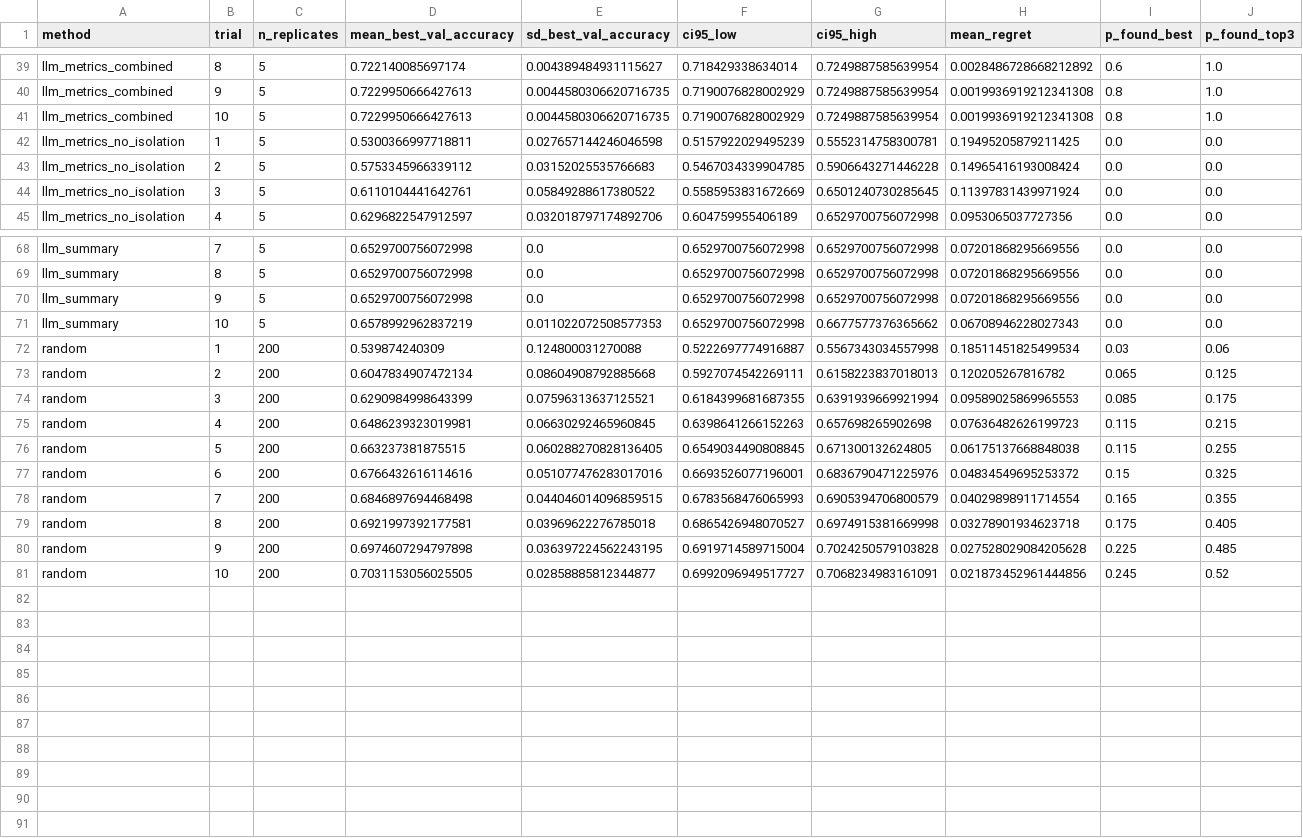
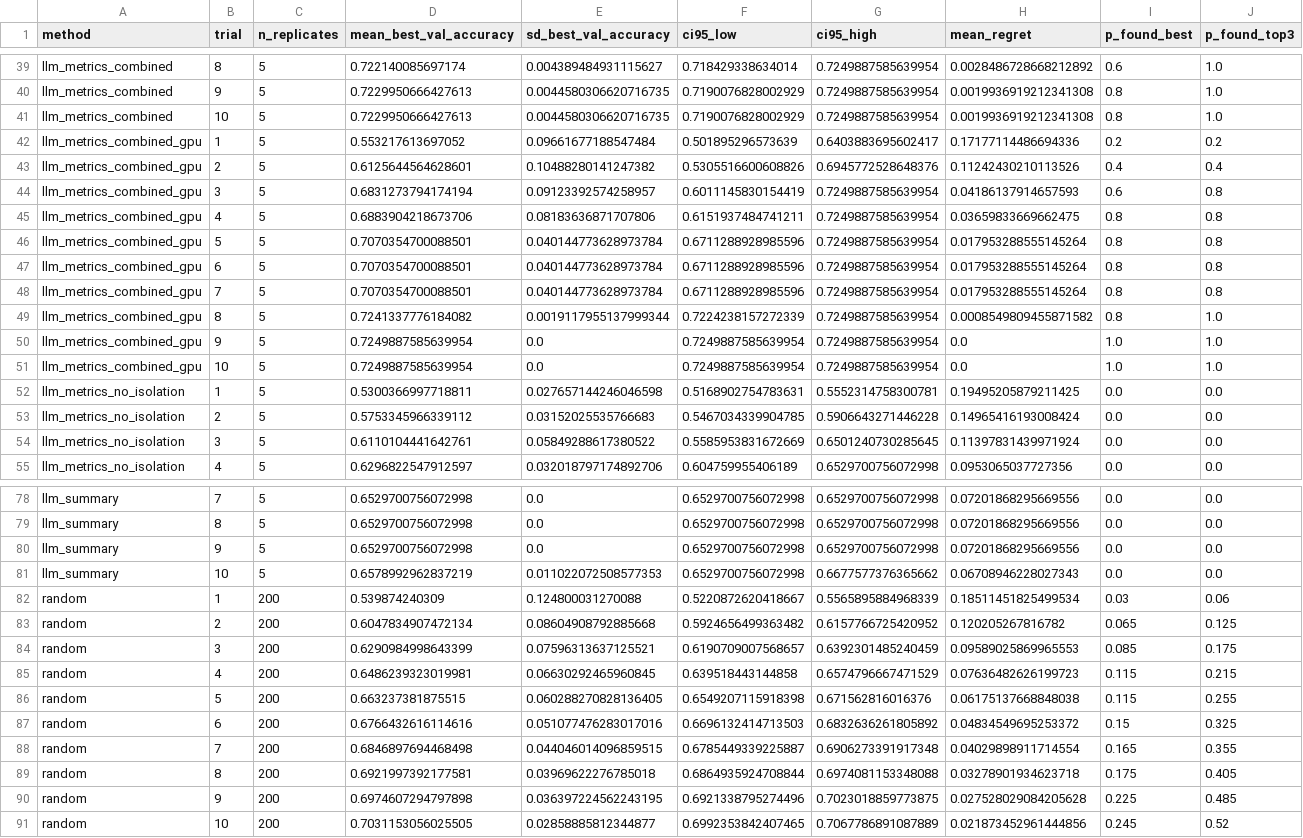
Before and after one commit to gitanjalir1492/scGeneScope, a CSV file: experiments/search/analysis/lookup_replay/replay_curves.csv, drawn as a sheet; only a part is shown, gaps mark what is left out; addresses are those after the commit; rows hold the shown columns only; the diff covers the shown part only; the diff names each change by its address in the sheet, - before the commit and + after, or states it on an @@ line.

Commit message:
Add GPU-hour-aware LLM prompt variant and results

```diff
--- a/experiments/search/analysis/lookup_replay/replay_curves.csv
+++ b/experiments/search/analysis/lookup_replay/replay_curves.csv
+row 42: llm_metrics_combined_gpu | 1 | 5 | 0.553217613697052 | 0.09661677188547484 | 0.501895296573639 | 0.6403883695602417 | 0.17177114486694336 | 0.2 | 0.2
+row 43: llm_metrics_combined_gpu | 2 | 5 | 0.6125644564628601 | 0.10488280141247382 | 0.5305516600608826 | 0.6945772528648376 | 0.11242430210113526 | 0.4 | 0.4
+row 44: llm_metrics_combined_gpu | 3 | 5 | 0.6831273794174194 | 0.09123392574258957 | 0.6011145830154419 | 0.7249887585639954 | 0.04186137914657593 | 0.6 | 0.8
+row 45: llm_metrics_combined_gpu | 4 | 5 | 0.6883904218673706 | 0.08183636871707806 | 0.6151937484741211 | 0.7249887585639954 | 0.03659833669662475 | 0.8 | 0.8
+row 46: llm_metrics_combined_gpu | 5 | 5 | 0.7070354700088501 | 0.040144773628973784 | 0.6711288928985596 | 0.7249887585639954 | 0.017953288555145264 | 0.8 | 0.8
+row 47: llm_metrics_combined_gpu | 6 | 5 | 0.7070354700088501 | 0.040144773628973784 | 0.6711288928985596 | 0.7249887585639954 | 0.017953288555145264 | 0.8 | 0.8
+row 48: llm_metrics_combined_gpu | 7 | 5 | 0.7070354700088501 | 0.040144773628973784 | 0.6711288928985596 | 0.7249887585639954 | 0.017953288555145264 | 0.8 | 0.8
+row 49: llm_metrics_combined_gpu | 8 | 5 | 0.7241337776184082 | 0.0019117955137999344 | 0.7224238157272339 | 0.7249887585639954 | 0.0008549809455871582 | 0.8 | 1.0
+row 50: llm_metrics_combined_gpu | 9 | 5 | 0.7249887585639954 | 0.0 | 0.7249887585639954 | 0.7249887585639954 | 0.0 | 1.0 | 1.0
+row 51: llm_metrics_combined_gpu | 10 | 5 | 0.7249887585639954 | 0.0 | 0.7249887585639954 | 0.7249887585639954 | 0.0 | 1.0 | 1.0
-F52 (ci95_low): 0.5157922029495239
+F52 (ci95_low): 0.5168902754783631
-F82 (ci95_low): 0.5222697774916887
+F82 (ci95_low): 0.5220872620418667
-G82 (ci95_high): 0.5567343034557998
+G82 (ci95_high): 0.5565895884968339
-F83 (ci95_low): 0.5927074542269111
+F83 (ci95_low): 0.5924656499363482
-G83 (ci95_high): 0.6158223837018013
+G83 (ci95_high): 0.6157766725420952
-F84 (ci95_low): 0.6184399681687355
+F84 (ci95_low): 0.6190709007568657
-G84 (ci95_high): 0.6391939669921994
+G84 (ci95_high): 0.6392301485240459
-F85 (ci95_low): 0.6398641266152263
+F85 (ci95_low): 0.639518443144858
-G85 (ci95_high): 0.657698265902698
+G85 (ci95_high): 0.6574796667471529
-F86 (ci95_low): 0.6549034490808845
+F86 (ci95_low): 0.6549207115918398
-G86 (ci95_high): 0.671300132624805
+G86 (ci95_high): 0.671562816016376
-F87 (ci95_low): 0.6693526077196001
+F87 (ci95_low): 0.6696132414713503
-G87 (ci95_high): 0.6836790471225976
+G87 (ci95_high): 0.6832636261805892
-F88 (ci95_low): 0.6783568476065993
+F88 (ci95_low): 0.6785449339225887
-G88 (ci95_high): 0.6905394706800579
+G88 (ci95_high): 0.6906273391917348
-F89 (ci95_low): 0.6865426948070527
+F89 (ci95_low): 0.6864935924708844
-G89 (ci95_high): 0.6974915381669998
+G89 (ci95_high): 0.6974081153348088
-F90 (ci95_low): 0.6919714589715004
+F90 (ci95_low): 0.6921338795274496
-G90 (ci95_high): 0.7024250579103828
+G90 (ci95_high): 0.7023018859773875
-F91 (ci95_low): 0.6992096949517727
+F91 (ci95_low): 0.6992353842407465
-G91 (ci95_high): 0.7068234983161091
+G91 (ci95_high): 0.7067786891087889
```
Also changed, not shown: 5 edited cells elsewhere in this file, experiments/search/analysis/lookup_replay/replay_selection_mix.csv, 13 other files.
